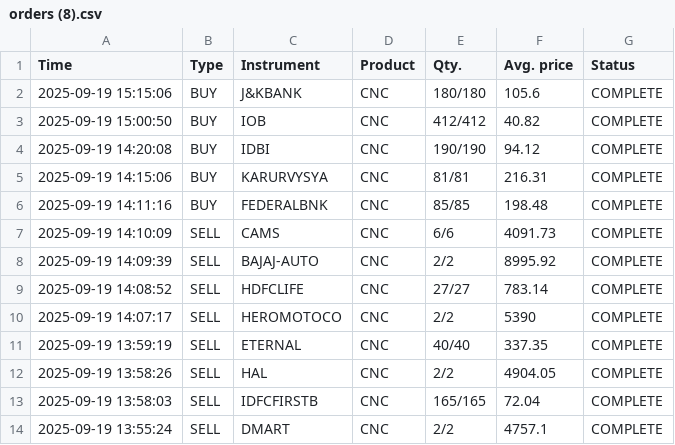
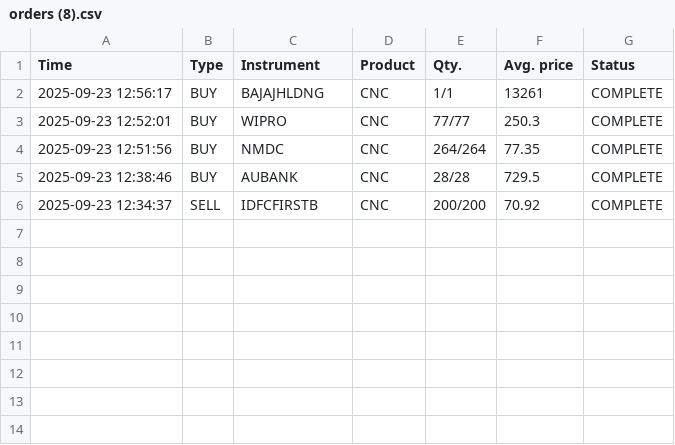
Before and after one commit to Akula-Sonu28/EnhancedStockAnalysis, a CSV file: Holding/orders (8).csv, drawn as a sheet.

```diff
--- a/Holding/orders (8).csv
+++ b/Holding/orders (8).csv
@@ -1,14 +1,6 @@
 "Time","Type","Instrument","Product","Qty.","Avg. price","Status",""
-"2025-09-19 15:15:06","BUY","J&KBANK","CNC","180/180",105.6,"COMPLETE",""
-"2025-09-19 15:00:50","BUY","IOB","CNC","412/412",40.82,"COMPLETE",""
-"2025-09-19 14:20:08","BUY","IDBI","CNC","190/190",94.12,"COMPLETE",""
-"2025-09-19 14:15:06","BUY","KARURVYSYA","CNC","81/81",216.31,"COMPLETE",""
-"2025-09-19 14:11:16","BUY","FEDERALBNK","CNC","85/85",198.48,"COMPLETE",""
-"2025-09-19 14:10:09","SELL","CAMS","CNC","6/6",4091.73,"COMPLETE",""
-"2025-09-19 14:09:39","SELL","BAJAJ-AUTO","CNC","2/2",8995.92,"COMPLETE",""
-"2025-09-19 14:08:52","SELL","HDFCLIFE","CNC","27/27",783.14,"COMPLETE",""
-"2025-09-19 14:07:17","SELL","HEROMOTOCO","CNC","2/2",5390,"COMPLETE",""
-"2025-09-19 13:59:19","SELL","ETERNAL","CNC","40/40",337.35,"COMPLETE",""
-"2025-09-19 13:58:26","SELL","HAL","CNC","2/2",4904.05,"COMPLETE",""
-"2025-09-19 13:58:03","SELL","IDFCFIRSTB","CNC","165/165",72.04,"COMPLETE",""
-"2025-09-19 13:55:24","SELL","DMART","CNC","2/2",4757.1,"COMPLETE",""
+"2025-09-23 12:56:17","BUY","BAJAJHLDNG","CNC","1/1",13261,"COMPLETE",""
+"2025-09-23 12:52:01","BUY","WIPRO","CNC","77/77",250.3,"COMPLETE",""
+"2025-09-23 12:51:56","BUY","NMDC","CNC","264/264",77.35,"COMPLETE",""
+"2025-09-23 12:38:46","BUY","AUBANK","CNC","28/28",729.5,"COMPLETE",""
+"2025-09-23 12:34:37","SELL","IDFCFIRSTB","CNC","200/200",70.92,"COMPLETE",""
```
Also changed, not shown: Holding/holdings (18).csv, 10 other files.
